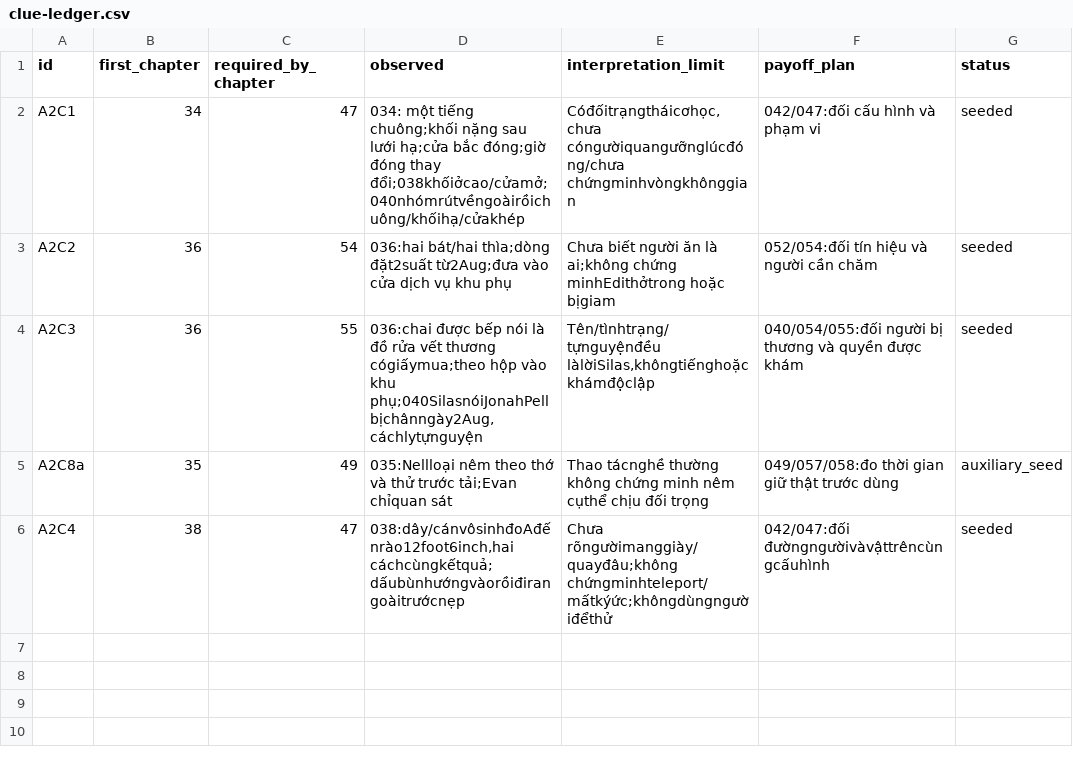
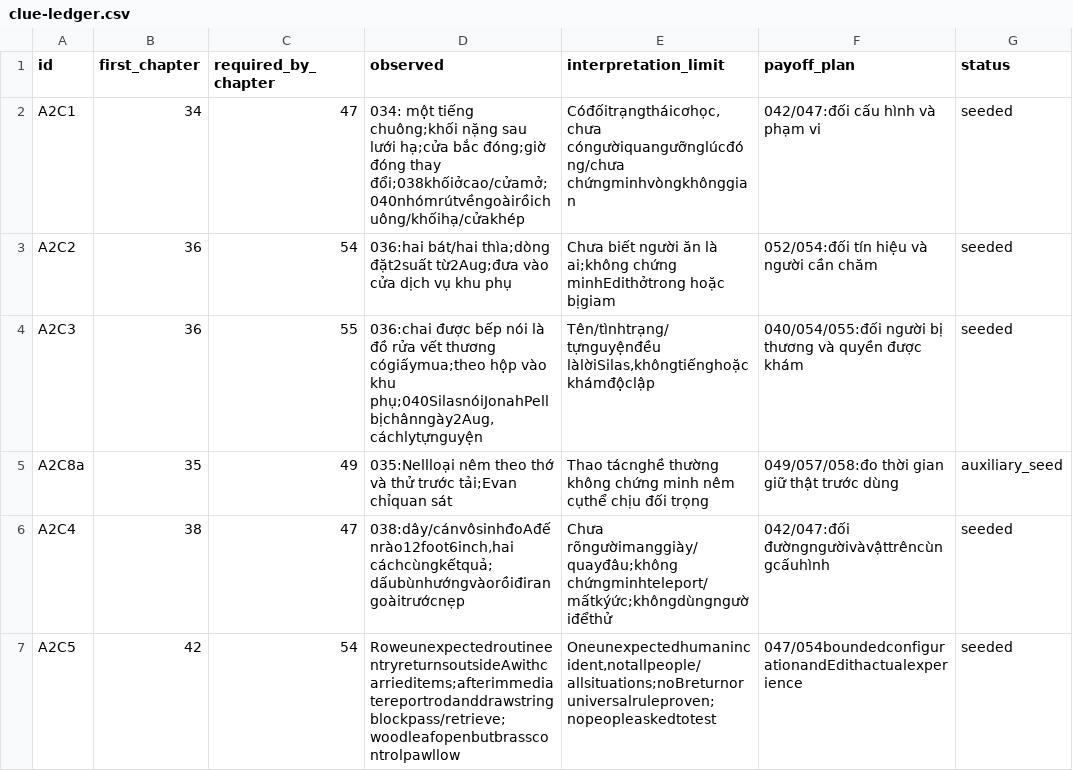
Before and after one commit to acinmavi/vibe-story, a CSV file: arcs/arc-002/clue-ledger.csv, drawn as a sheet.

```diff
--- a/arcs/arc-002/clue-ledger.csv
+++ b/arcs/arc-002/clue-ledger.csv
@@ -6 +6,2 @@ A2C8a,35,49,035:Nellloại nêm theo thớ và thử trước tải;Evan chỉqu
 A2C4,38,47,"038:dây/cánvôsinhđoAđếnrào12foot6inch,hai cáchcùngkếtquả;dấubùnhướngvàorồiđirangoàitrướcnẹp",Chưa rõngườimanggiày/quayđâu;không chứngminhteleport/mấtkýức;khôngdùngngườiđểthử,042/047:đối đườngngườivàvậttrêncùngcấuhình,seeded
+A2C5,42,54,RoweunexpectedroutineentryreturnsoutsideAwithcarrieditems;afterimmediatereportrodanddrawstringblockpass/retrieve;woodleafopenbutbrasscontrolpawllow,"Oneunexpectedhumanincident,notallpeople/allsituations;noBreturnoruniversalruleproven;nopeopleaskedtotest",047/054boundedconfigurationandEdithactualexperience,seeded
```
Also changed, not shown: 27 other files.
